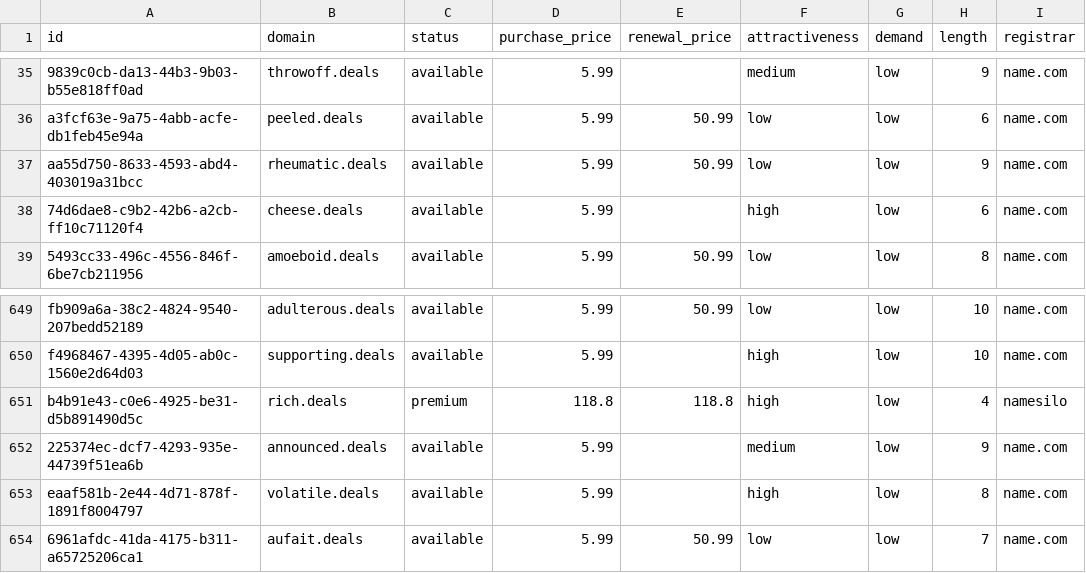
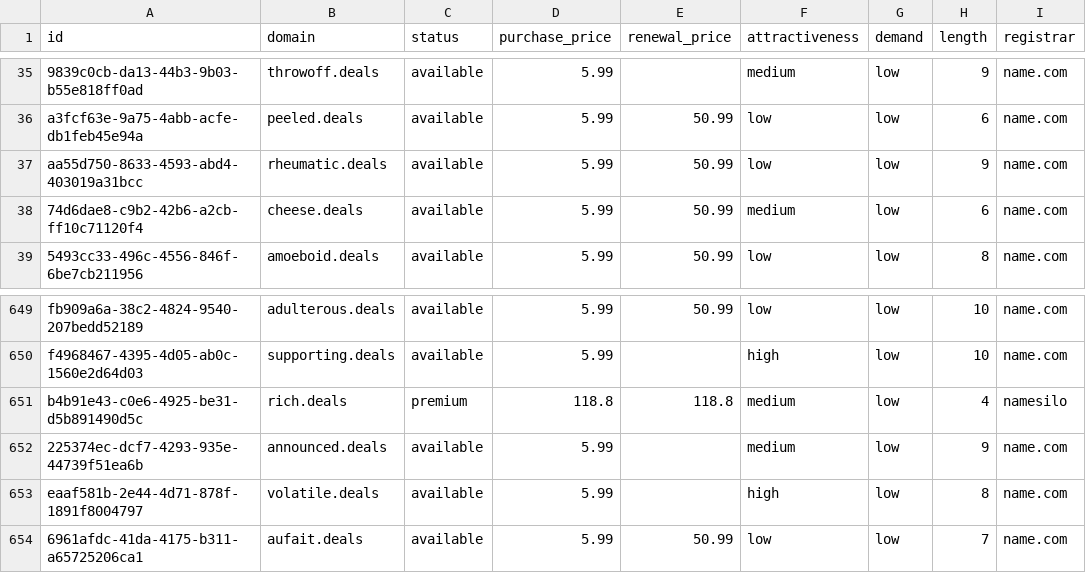
Before and after one commit to UniqueDomains/deals-oneword-domains, a CSV file: deals.csv, drawn as a sheet; only a part is shown, gaps mark what is left out; the diff names each change by its address in the sheet, - before the commit and + after, or states it on an @@ line.

Commit message:
Domains update

```diff
--- a/deals.csv
+++ b/deals.csv
-E38 (renewal_price): (empty)
+E38 (renewal_price): 50.99
-F38 (attractiveness): high
+F38 (attractiveness): medium
-F651 (attractiveness): high
+F651 (attractiveness): medium
```
Also changed, not shown: 3 other files.
